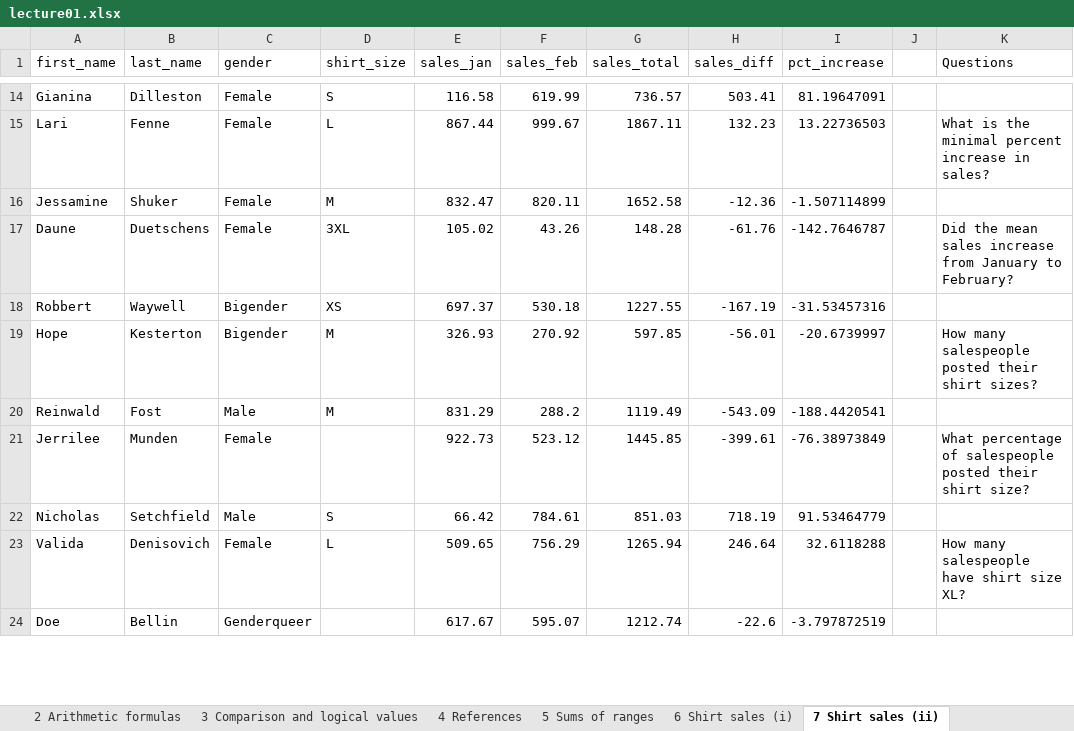
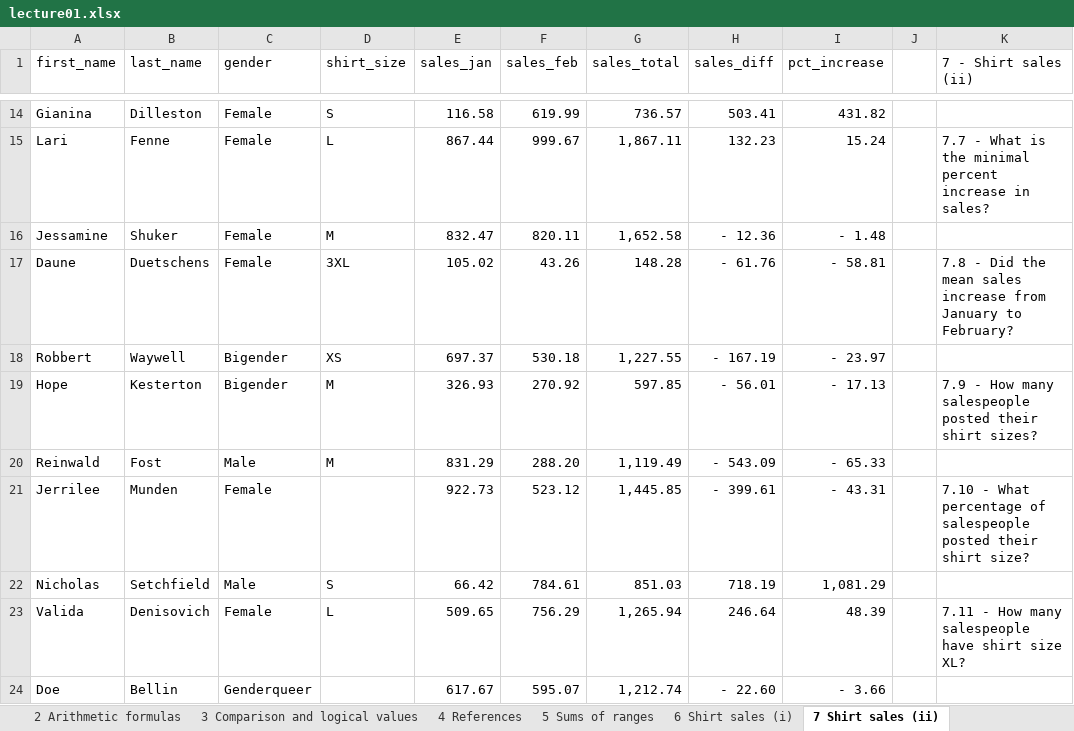
Before and after one commit to BI-DS/ELE-3915, an Excel workbook: slides/lecture01.xlsx, sheet 7 Shirt sales (ii), drawn as a sheet; only a part is shown, gaps mark what is left out; values as stored, in another font and other column widths than the file's, no cell formats; charts and pictures not drawn; the diff covers the shown part only; the diff names each change by its address in the sheet, - before the commit and + after, or states it on an @@ line.

```diff
--- a/slides/lecture01.xlsx (sheet 7 Shirt sales (ii))
+++ b/slides/lecture01.xlsx (sheet 7 Shirt sales (ii))
-K1: Questions
+K1: 7 - Shirt sales (ii)
-I14 (pct_increase): 81.19647091
+I14 (pct_increase): 431.82
-G15 (sales_total): 1867.11
+G15 (sales_total): 1,867.11
-I15 (pct_increase): 13.22736503
+I15 (pct_increase): 15.24
-K15 (7 - Shirt sales (ii)): What is…
+K15 (7 - Shirt sales (ii)): 7.7 - What is…
-G16 (sales_total): 1652.58
+G16 (sales_total): 1,652.58
-H16 (sales_diff): -12.36
+H16 (sales_diff): - 12.36
-I16 (pct_increase): -1.507114899
+I16 (pct_increase): - 1.48
-H17 (sales_diff): -61.76
+H17 (sales_diff): - 61.76
-I17 (pct_increase): -142.7646787
+I17 (pct_increase): - 58.81
-K17 (7 - Shirt sales (ii)): Did the…
+K17 (7 - Shirt sales (ii)): 7.8 - Did the…
-G18 (sales_total): 1227.55
+G18 (sales_total): 1,227.55
-H18 (sales_diff): -167.19
+H18 (sales_diff): - 167.19
-I18 (pct_increase): -31.53457316
+I18 (pct_increase): - 23.97
-H19 (sales_diff): -56.01
+H19 (sales_diff): - 56.01
-I19 (pct_increase): -20.6739997
+I19 (pct_increase): - 17.13
-K19 (7 - Shirt sales (ii)): How many…
+K19 (7 - Shirt sales (ii)): 7.9 - How many…
-F20 (sales_feb): 288.2
+F20 (sales_feb): 288.20
-G20 (sales_total): 1119.49
+G20 (sales_total): 1,119.49
-H20 (sales_diff): -543.09
+H20 (sales_diff): - 543.09
-I20 (pct_increase): -188.4420541
+I20 (pct_increase): - 65.33
-G21 (sales_total): 1445.85
+G21 (sales_total): 1,445.85
-H21 (sales_diff): -399.61
+H21 (sales_diff): - 399.61
-I21 (pct_increase): -76.38973849
+I21 (pct_increase): - 43.31
-K21 (7 - Shirt sales (ii)): What percentage…
+K21 (7 - Shirt sales (ii)): 7.10 - What percentage…
-I22 (pct_increase): 91.53464779
+I22 (pct_increase): 1,081.29
-G23 (sales_total): 1265.94
+G23 (sales_total): 1,265.94
-I23 (pct_increase): 32.6118288
+I23 (pct_increase): 48.39
-K23 (7 - Shirt sales (ii)): How many salespeople have shirt size XL?
+K23 (7 - Shirt sales (ii)): 7.11 - How many salespeople have shirt size XL?
-G24 (sales_total): 1212.74
+G24 (sales_total): 1,212.74
-H24 (sales_diff): -22.6
+H24 (sales_diff): - 22.60
-I24 (pct_increase): -3.797872519
+I24 (pct_increase): - 3.66
```
Also changed, not shown: 438 edited cells elsewhere in this sheet, sheet 5 Sums of ranges, sheet 4 References, sheet 3 Comparison and logical values, sheet 2 Arithmetic formulas, sheet 1 Data entry and formulas, cell formats, charts or pictures, exercises/exercises01.xlsx, 7 other files.
